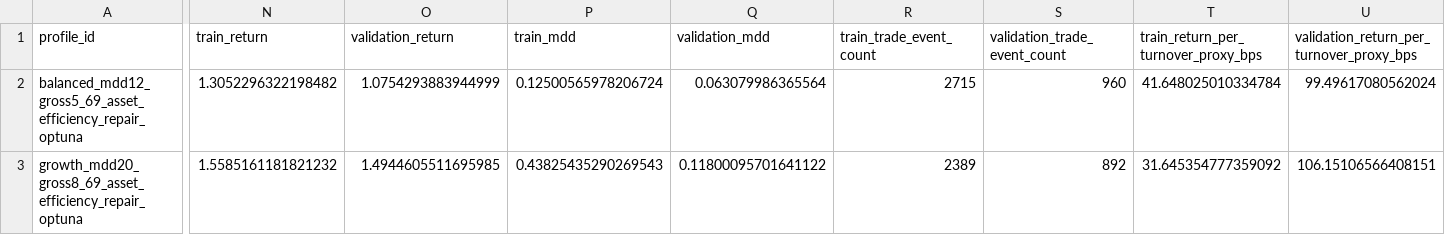
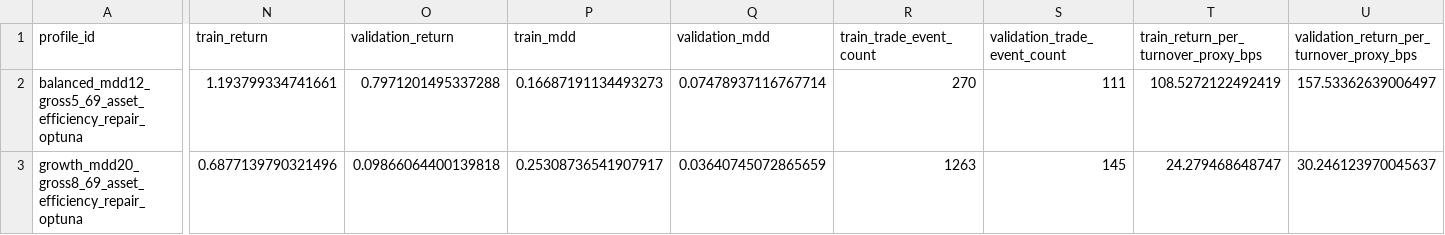
Before and after one commit to HokyoungJung/LuminaQuant, a CSV file: var/reports/profit_moonshot_20260501/current_tail_20260508/alpha_v2/alpha_zoo_69_asset_efficiency_repair_optuna_20260530/alpha_zoo_69_asset_efficiency_repair_profiles_latest.csv, drawn as a sheet; only a part is shown, gaps mark what is left out; the diff covers the shown part only; the diff names each change by its address in the sheet, - before the commit and + after, or states it on an @@ line.

Commit message:
Prevent validation-only assets from driving live handoff
Exclude symbol/timeframes without train rows from Alpha Zoo 69-asset fit, allocation, hybrid selection, and live promotion. Refresh corrected artifacts, docs, and paper/testnet handoff so the selected live profile comes from train-eligible evidence only.

Constraint: Assets first listed after the train split can remain in watch coverage but must not affect parameter fitting, allocation, selection, or live promotion until a future refit has train history.

Rejected: Keep prior +295.9880%/+172.7926% efficiency-repair headline | it admitted validation-only assets into allocation and is not valid live evidence.

Confidence: high

Scope-risk: broad

Directive: Keep warmup train-split-only and keep train-ineligible symbols out of allocation/live promotion; preserve ready_for_real=false and real_money_execution=false.

Tested: targeted eligibility/live adapter tests 23 passed; ruff format/check; compileall; docs verification; architecture check; hardcoded audit new=0; git diff --check; artifact invariant script; full pytest 1539 passed with max RSS 2756628 KiB; GitNexus analyze/detect-changes.

Not-tested: exchange paper/testnet fill telemetry and live exchange execution remain uncollected; CI pending until push.

```diff
--- a/var/reports/profit_moonshot_20260501/current_tail_20260508/alpha_v2/alpha_zoo_69_asset_efficiency_repair_optuna_20260530/alpha_zoo_69_asset_efficiency_repair_profiles_latest.csv
+++ b/var/reports/profit_moonshot_20260501/current_tail_20260508/alpha_v2/alpha_zoo_69_asset_efficiency_repair_optuna_20260530/alpha_zoo_69_asset_efficiency_repair_profiles_latest.csv
-N2 (train_return): 1.3052296322198482
+N2 (train_return): 1.193799334741661
-O2 (validation_return): 1.0754293883944999
+O2 (validation_return): 0.7971201495337288
-P2 (train_mdd): 0.12500565978206724
+P2 (train_mdd): 0.16687191134493273
-Q2 (validation_mdd): 0.063079986365564
+Q2 (validation_mdd): 0.07478937116767714
-R2 (train_trade_event_count): 2715
+R2 (train_trade_event_count): 270
-S2 (validation_trade_event_count): 960
+S2 (validation_trade_event_count): 111
-T2: 41.648025010334784
+T2: 108.5272122492419
-U2: 99.49617080562024
+U2: 157.53362639006497
-N3 (train_return): 1.5585161181821232
+N3 (train_return): 0.6877139790321496
-O3 (validation_return): 1.4944605511695985
+O3 (validation_return): 0.09866064400139818
-P3 (train_mdd): 0.43825435290269543
+P3 (train_mdd): 0.25308736541907917
-Q3 (validation_mdd): 0.11800095701641122
+Q3 (validation_mdd): 0.03640745072865659
-R3 (train_trade_event_count): 2389
+R3 (train_trade_event_count): 1263
-S3 (validation_trade_event_count): 892
+S3 (validation_trade_event_count): 145
-T3: 31.645354777359092
+T3: 24.279468648747
-U3: 106.15106566408151
+U3: 30.246123970045637
```
Also changed, not shown: 39 edited cells elsewhere in this file, 23 other files.
